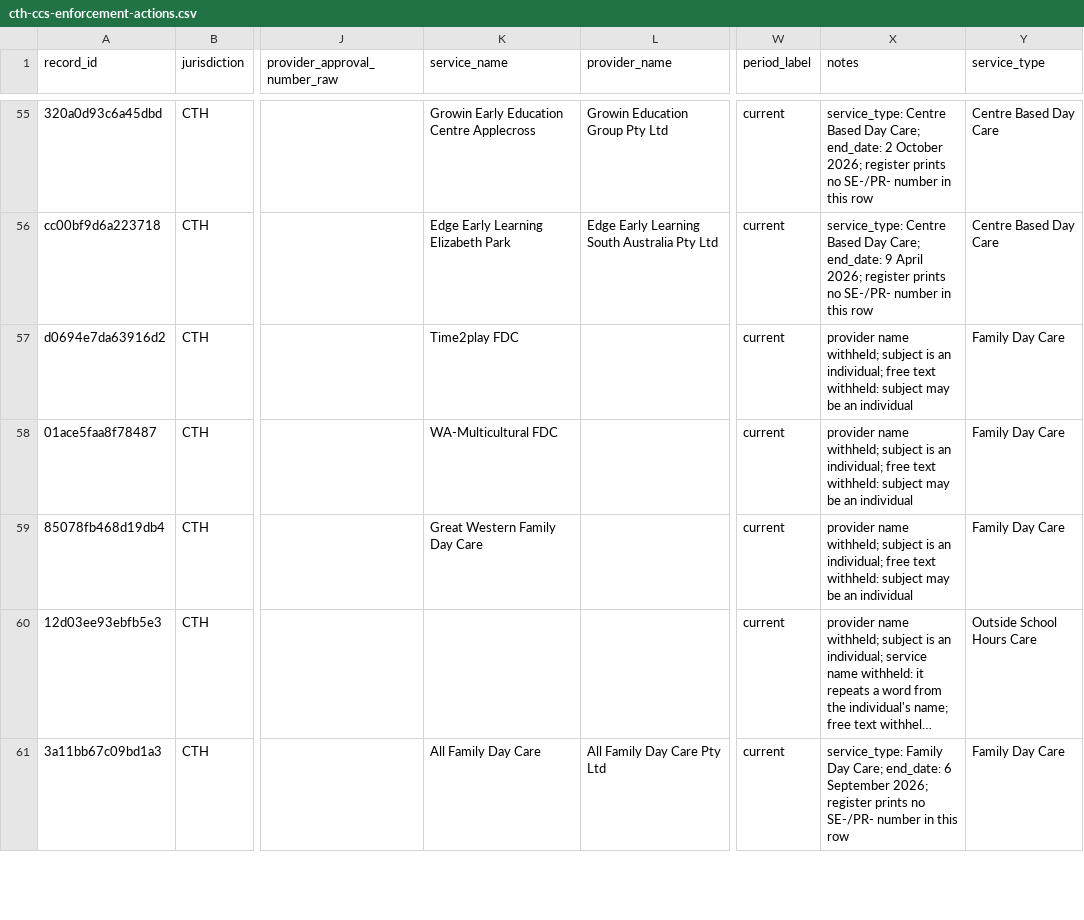
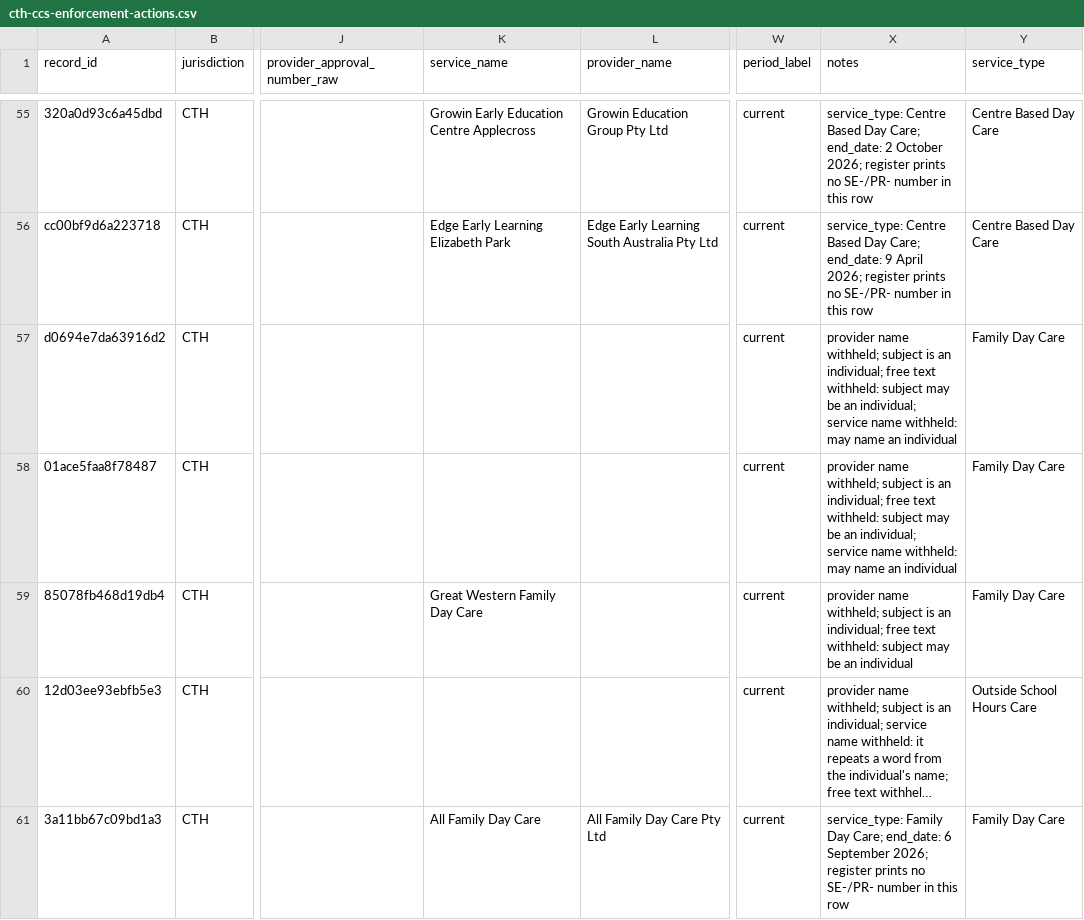
Before and after one commit to Jimmycarroll2021/Transparency-in-Care-Australia, a CSV file: data/processed/cth-ccs-enforcement-actions.csv, drawn as a sheet; only a part is shown, gaps mark what is left out; long unchanged cells end in …; the diff covers the shown part only; the diff names each change by its address in the sheet, - before the commit and + after, or states it on an @@ line.

```diff
--- a/data/processed/cth-ccs-enforcement-actions.csv
+++ b/data/processed/cth-ccs-enforcement-actions.csv
-K57 (service_name): Time2play FDC
+K57 (service_name): (empty)
-X57:X58 (notes): …be an individual
+X57:X58 (notes): …be an individual; service name withheld: may name an individual
-K58 (service_name): WA-Multicultural FDC
+K58 (service_name): (empty)
```
Also changed, not shown: 56 edited cells elsewhere in this file, data/processed/provider-abn.csv, data/processed/provider-groups.csv, 26 other files.
